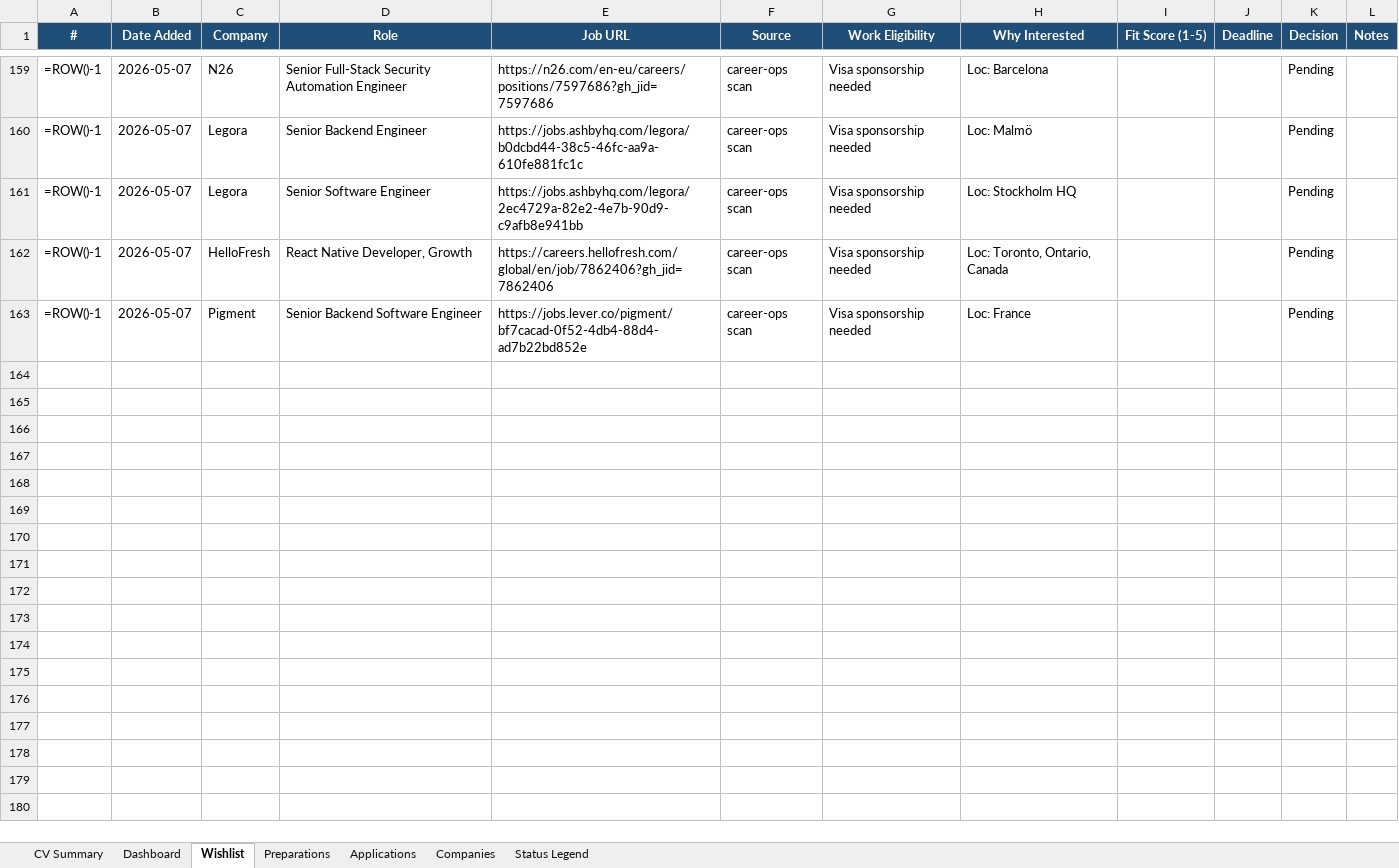
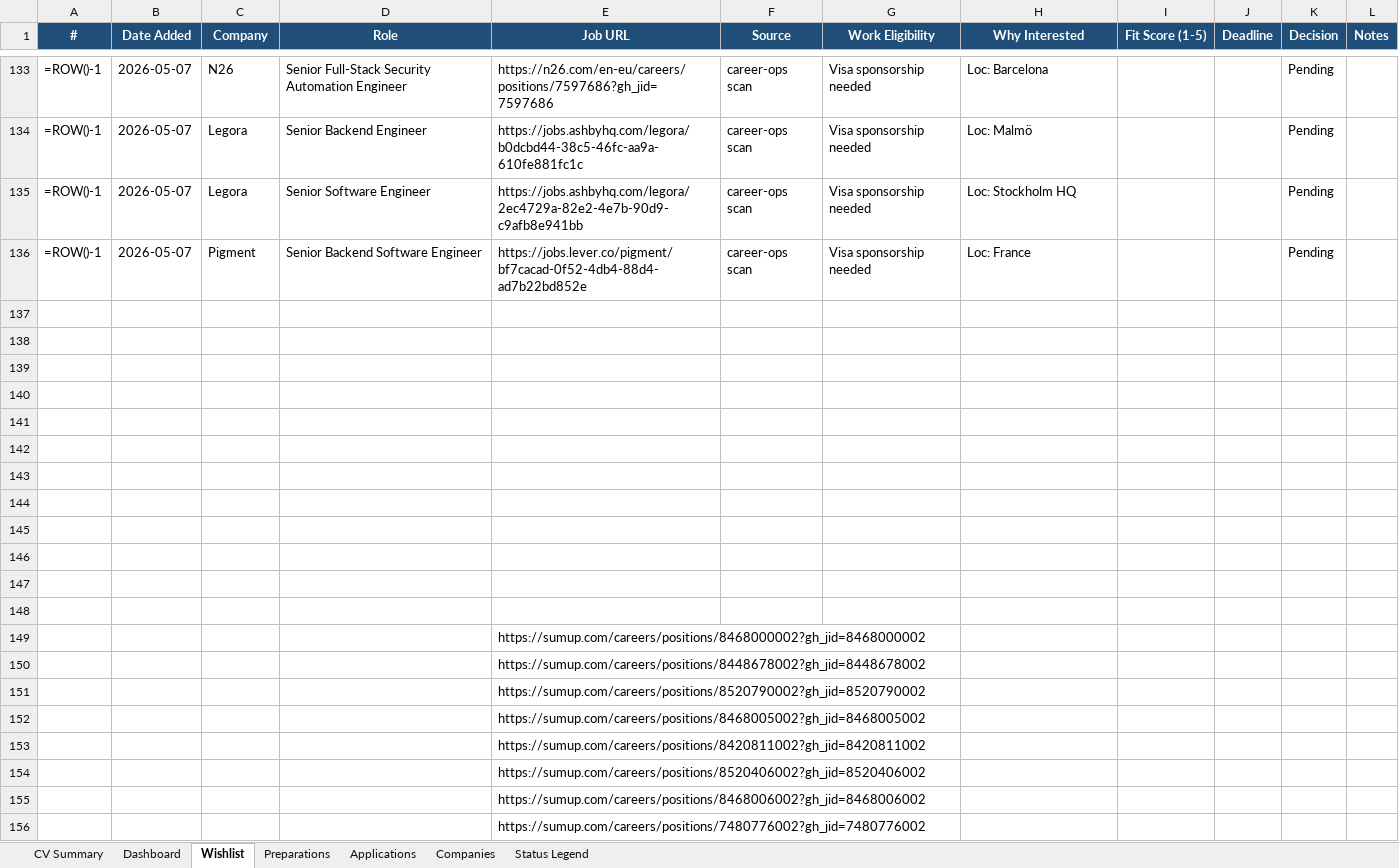
Before and after one commit to aliyanamu/career-ops, an Excel workbook: Job_Hunting_Progress.xlsx, sheet Wishlist, drawn as a sheet; only a part is shown, gaps mark what is left out; values as stored, in another font and other column widths than the file's, no borders; formulas without a stored value are shown as written; conditional formats not drawn; removed rows and columns are numbered as before the commit, all else as after; the diff covers the shown part only; the diff names each change by its address in the sheet, - before the commit and + after, or states it on an @@ line.

```diff
--- a/Job_Hunting_Progress.xlsx (sheet Wishlist)
+++ b/Job_Hunting_Progress.xlsx (sheet Wishlist)
-row 162: =ROW()-1 | 2026-05-07 | HelloFresh | React Native Developer, Growth | https://careers.hellofresh.com/global/en/job/7862406?gh_jid=7862406 | career-ops scan | Visa sponsorship needed | Loc: Toronto, Ontario, Canada |  |  | Pending
+row 137: (empty)
+row 138: (empty)
+row 139: (empty)
+row 140: (empty)
+row 141: (empty)
+row 142: (empty)
+row 143: (empty)
+row 144: (empty)
+row 145: (empty)
+row 146: (empty)
+row 147: (empty)
+row 148: (empty)
+row 149:  |  |  |  | https://sumup.com/careers/positions/8468000002?gh_jid=8468000002
+row 150:  |  |  |  | https://sumup.com/careers/positions/8448678002?gh_jid=8448678002
+row 151:  |  |  |  | https://sumup.com/careers/positions/8520790002?gh_jid=8520790002
+row 152:  |  |  |  | https://sumup.com/careers/positions/8468005002?gh_jid=8468005002
+row 153:  |  |  |  | https://sumup.com/careers/positions/8420811002?gh_jid=8420811002
+row 154:  |  |  |  | https://sumup.com/careers/positions/8520406002?gh_jid=8520406002
+row 155:  |  |  |  | https://sumup.com/careers/positions/8468006002?gh_jid=8468006002
+row 156:  |  |  |  | https://sumup.com/careers/positions/7480776002?gh_jid=7480776002
```
Also changed, not shown: 26 removed rows elsewhere in this sheet.
